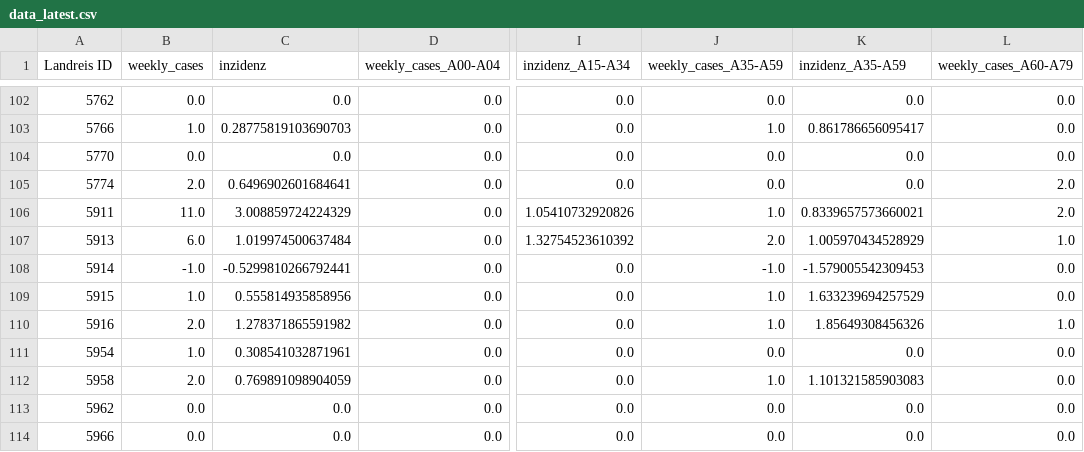
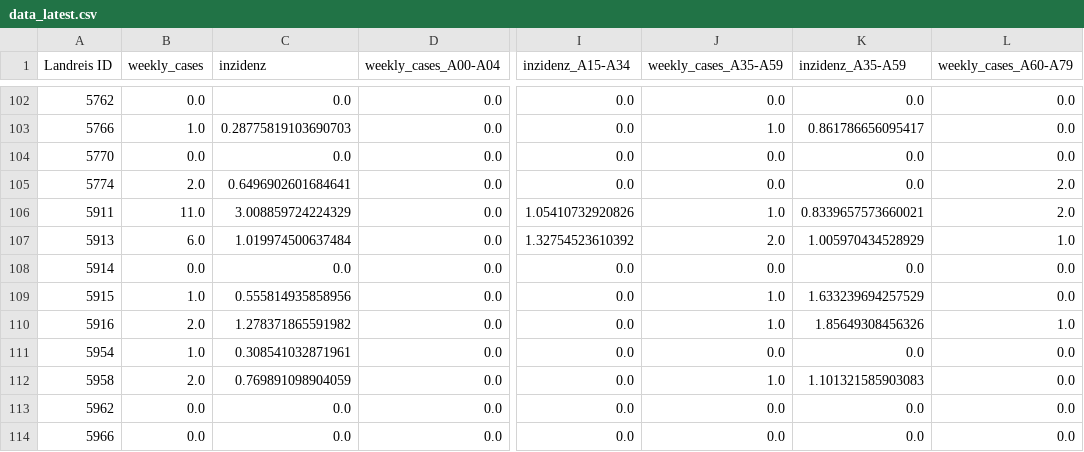
Before and after one commit to semohr/risikogebiete_deutschland, a CSV file: assets/data/data_latest.csv, drawn as a sheet; only a part is shown, gaps mark what is left out; the diff names each change by its address in the sheet, - before the commit and + after, or states it on an @@ line.

Commit message:
Updated rki dataset

```diff
--- a/assets/data/data_latest.csv
+++ b/assets/data/data_latest.csv
-B108 (weekly_cases): -1.0
+B108 (weekly_cases): 0.0
-C108 (inzidenz): -0.5299810266792441
+C108 (inzidenz): 0.0
-J108 (weekly_cases_A35-A59): -1.0
+J108 (weekly_cases_A35-A59): 0.0
-K108 (inzidenz_A35-A59): -1.579005542309453
+K108 (inzidenz_A35-A59): 0.0
```
Also changed, not shown: 2 other files.
